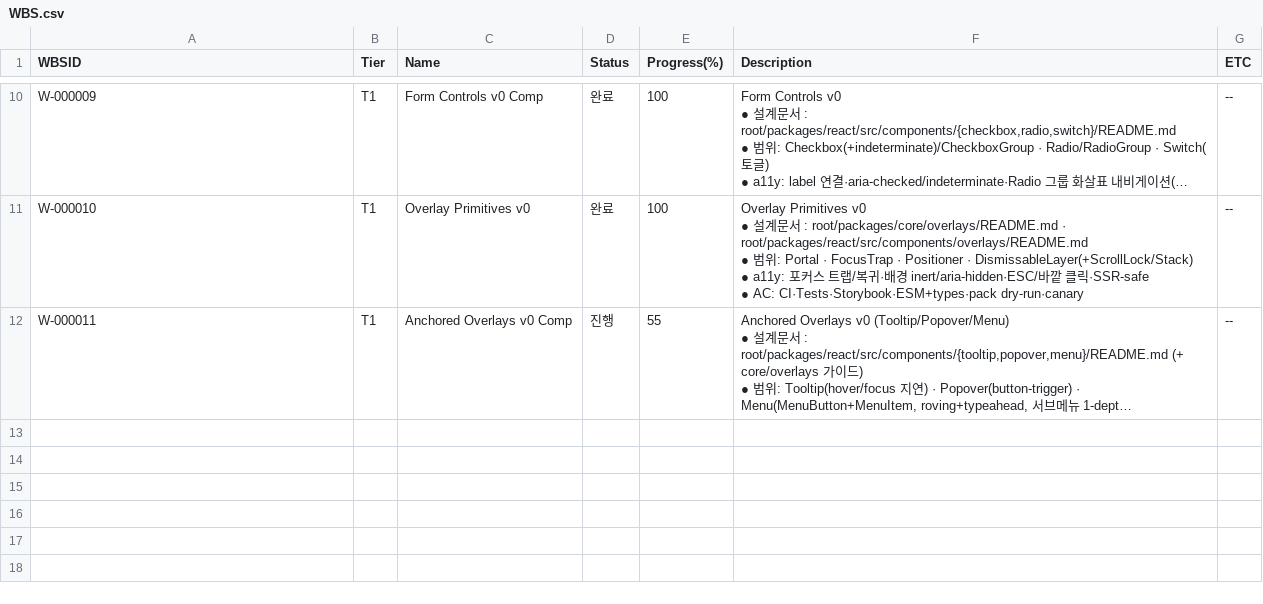
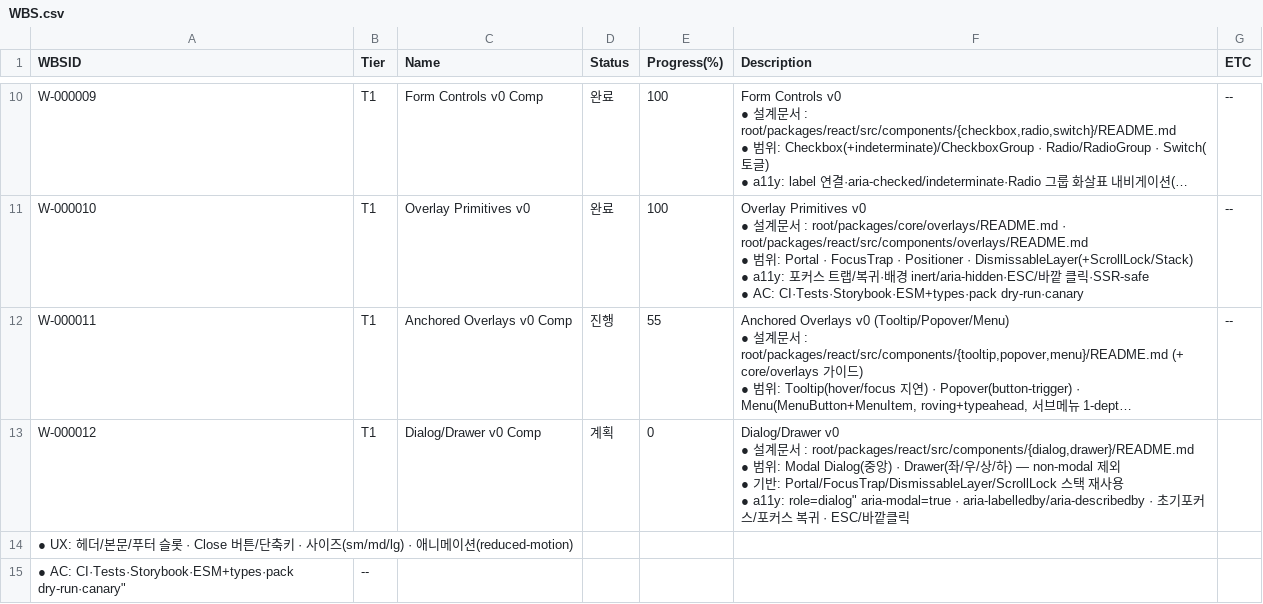
Before and after one commit to CompNh/ara, a CSV file: planning/WBS.csv, drawn as a sheet; only a part is shown, gaps mark what is left out; long unchanged cells end in …; ↵ is a line break in a cell; the diff names each change by its address in the sheet, - before the commit and + after, or states it on an @@ line.

Commit message:
chore(planning): add dialog drawer wbs entries (#386)

```diff
--- a/planning/WBS.csv
+++ b/planning/WBS.csv
+row 13: W-000012 | T1 | Dialog/Drawer v0 Comp | 계획 | 0 | Dialog/Drawer v0 ↵ ● 설계문서 : root/packages/react/src/components/{dialog,drawer}/README.md ↵ ● 범위: Modal Dialog(중앙) · Drawer(좌/우/상/하) — non-modal 제외 ↵ ● 기반: Portal/FocusTrap/DismissableLayer/ScrollLock 스택 재사용 ↵ ● a11y: role=dialog" aria-modal=true · aria-labelledby/aria-describedby · 초기포커스/포커스 복귀 · ESC/바깥클릭
+row 14: ● UX: 헤더/본문/푸터 슬롯 · Close 버튼/단축키 · 사이즈(sm/md/lg) · 애니메이션(reduced-motion)
+row 15: ● AC: CI·Tests·Storybook·ESM+types·pack dry-run·canary" | --
```
Also changed, not shown: 1 other file.
